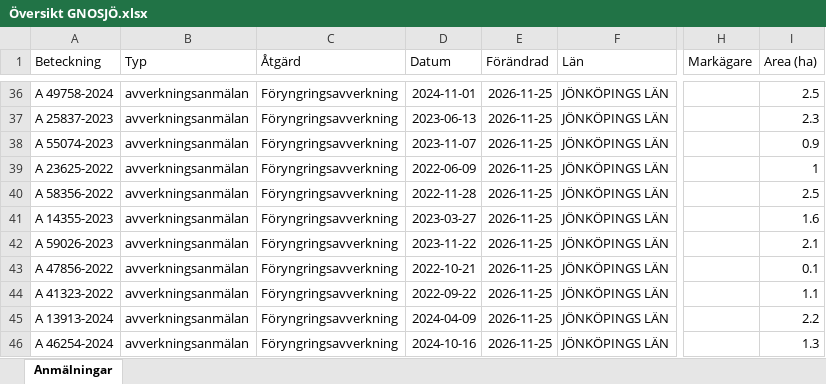
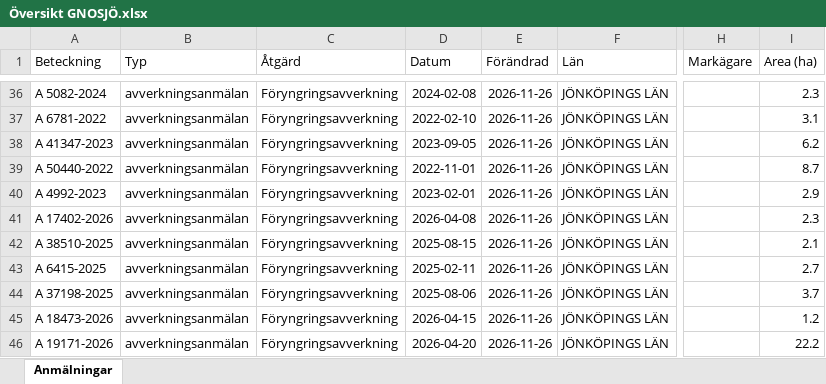
Before and after one commit to klasma/Logging_0617, an Excel workbook: Översikt GNOSJÖ.xlsx, sheet Anmälningar, drawn as a sheet; only a part is shown, gaps mark what is left out; values as stored, in another font and other column widths than the file's, no borders; the diff covers the shown part only; the diff names each change by its address in the sheet, - before the commit and + after, or states it on an @@ line.

```diff
--- a/Översikt GNOSJÖ.xlsx (sheet Anmälningar)
+++ b/Översikt GNOSJÖ.xlsx (sheet Anmälningar)
-A36 (Beteckning): A 49758-2024
+A36 (Beteckning): A 5082-2024
-D36 (Datum): 2024-11-01
+D36 (Datum): 2024-02-08
-E36:E46 (Förändrad): 2026-11-25
+E36:E46 (Förändrad): 2026-11-26
-I36 (Area (ha)): 2.5
+I36 (Area (ha)): 2.3
-A37 (Beteckning): A 25837-2023
+A37 (Beteckning): A 6781-2022
-D37 (Datum): 2023-06-13
+D37 (Datum): 2022-02-10
-I37 (Area (ha)): 2.3
+I37 (Area (ha)): 3.1
-A38 (Beteckning): A 55074-2023
+A38 (Beteckning): A 41347-2023
-D38 (Datum): 2023-11-07
+D38 (Datum): 2023-09-05
-I38 (Area (ha)): 0.9
+I38 (Area (ha)): 6.2
-A39 (Beteckning): A 23625-2022
+A39 (Beteckning): A 50440-2022
-D39 (Datum): 2022-06-09
+D39 (Datum): 2022-11-01
-I39 (Area (ha)): 1
+I39 (Area (ha)): 8.7
-A40 (Beteckning): A 58356-2022
+A40 (Beteckning): A 4992-2023
-D40 (Datum): 2022-11-28
+D40 (Datum): 2023-02-01
-I40 (Area (ha)): 2.5
+I40 (Area (ha)): 2.9
-A41 (Beteckning): A 14355-2023
+A41 (Beteckning): A 17402-2026
-D41 (Datum): 2023-03-27
+D41 (Datum): 2026-04-08
-I41 (Area (ha)): 1.6
+I41 (Area (ha)): 2.3
-A42 (Beteckning): A 59026-2023
+A42 (Beteckning): A 38510-2025
-D42 (Datum): 2023-11-22
+D42 (Datum): 2025-08-15
-A43 (Beteckning): A 47856-2022
+A43 (Beteckning): A 6415-2025
-D43 (Datum): 2022-10-21
+D43 (Datum): 2025-02-11
-I43 (Area (ha)): 0.1
+I43 (Area (ha)): 2.7
-A44 (Beteckning): A 41323-2022
+A44 (Beteckning): A 37198-2025
-D44 (Datum): 2022-09-22
+D44 (Datum): 2025-08-06
-I44 (Area (ha)): 1.1
+I44 (Area (ha)): 3.7
-A45 (Beteckning): A 13913-2024
+A45 (Beteckning): A 18473-2026
-D45 (Datum): 2024-04-09
+D45 (Datum): 2026-04-15
-I45 (Area (ha)): 2.2
+I45 (Area (ha)): 1.2
-A46 (Beteckning): A 46254-2024
+A46 (Beteckning): A 19171-2026
-D46 (Datum): 2024-10-16
+D46 (Datum): 2026-04-20
-I46 (Area (ha)): 1.3
+I46 (Area (ha)): 22.2
```
Also changed, not shown: 852 edited cells elsewhere in this sheet, artfynd/A 23612-2022 artfynd.xlsx, artfynd/A 28312-2025 artfynd.xlsx, 35 other files.
